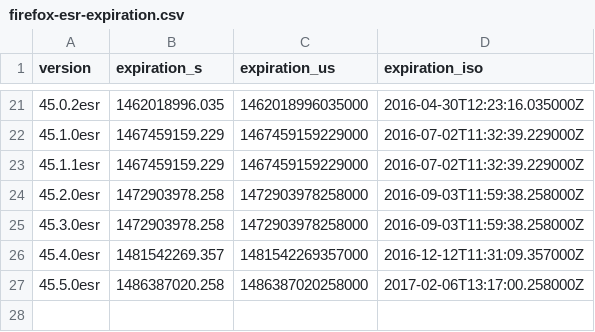
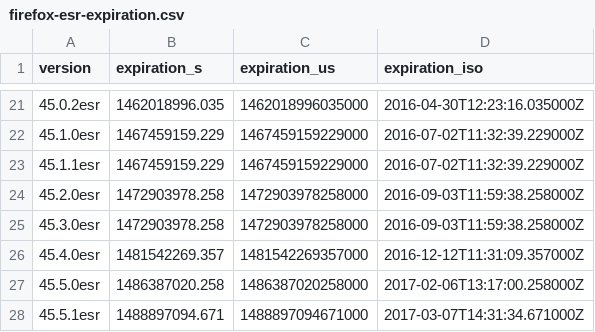
Before and after one commit to mnordhoff/firefox-pin-data, a CSV file: firefox-esr-expiration.csv, drawn as a sheet; only a part is shown, gaps mark what is left out; the diff names each change by its address in the sheet, - before the commit and + after, or states it on an @@ line.

Commit message:
Firefox 45.5.1esr

```diff
--- a/firefox-esr-expiration.csv
+++ b/firefox-esr-expiration.csv
+row 28: 45.5.1esr | 1488897094.671 | 1488897094671000 | 2017-03-07T14:31:34.671000Z
```
Also changed, not shown: firefox-esr-expiration-release-dates.csv, firefox-esr-expiration-us.csv, 3 other files.
